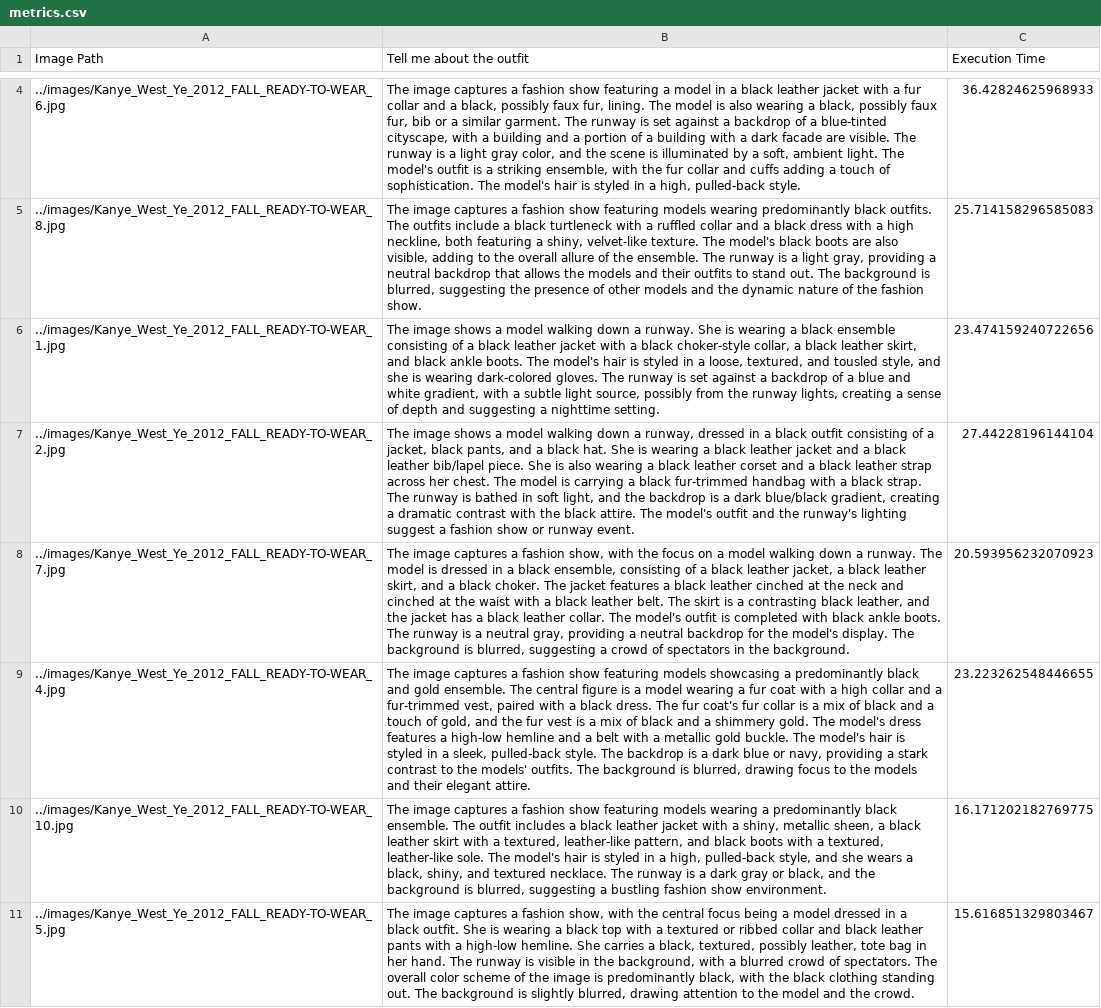
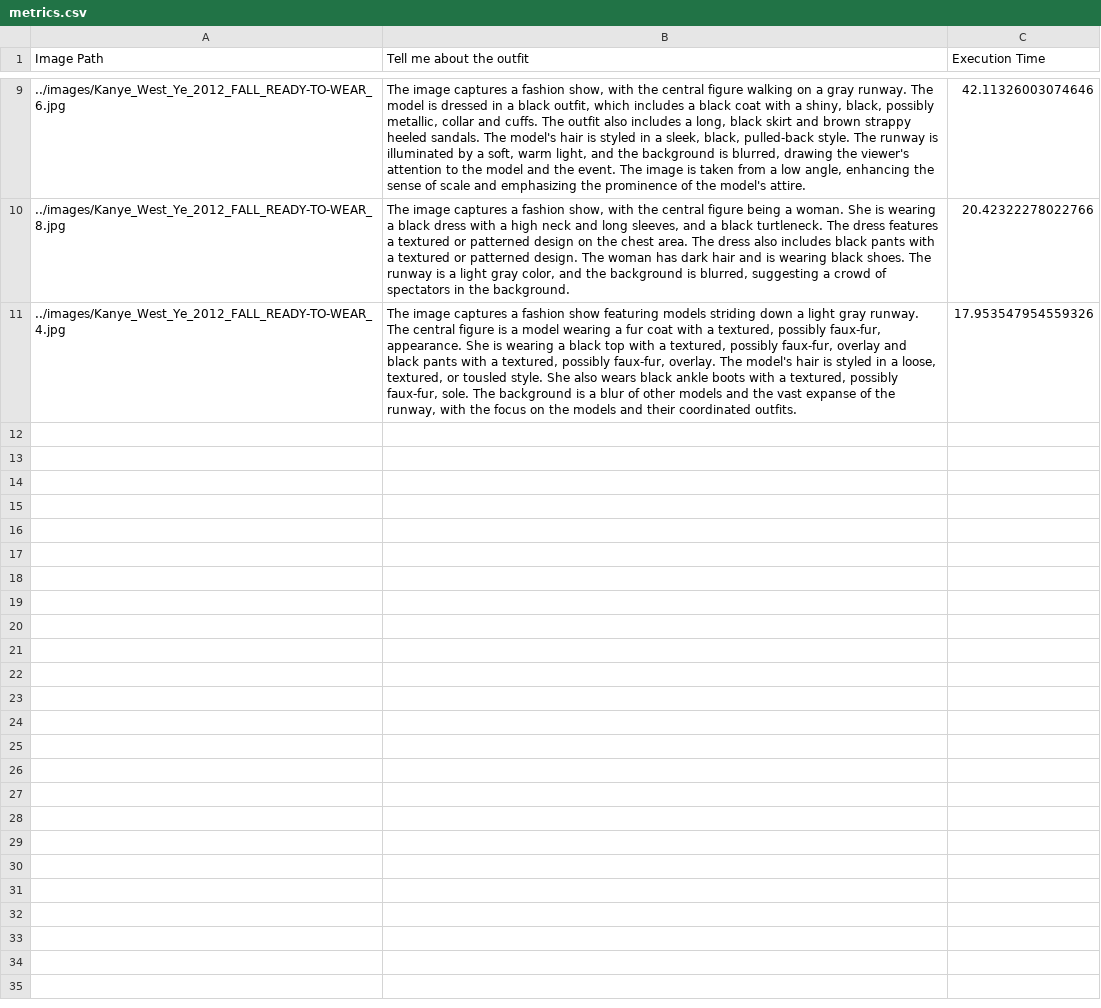
Before and after one commit to AVanslov/Moondream1TimeTracker, a CSV file: metrics/metrics.csv, drawn as a sheet; only a part is shown, gaps mark what is left out; removed rows and columns are numbered as before the commit, all else as after; the diff covers the shown part only; the diff names each change by its address in the sheet, - before the commit and + after, or states it on an @@ line.

```diff
--- a/metrics/metrics.csv
+++ b/metrics/metrics.csv
-B9 (Tell me about the outfit): …a fashion show featuring a model in a black leather jacket with a fur collar and a black, possibly faux fur, lining. The model is also wearing a black, possibly faux fur, bib or a similar garment. The runway is set against a backdrop of a blue-tinted cityscape, with a building and a portion of a building with a dark facade are visible. The runway is a light gray color, and the scene is illuminated by a soft, ambient light. The model's outfit is a striking ensemble, with the fur collar and cuffs adding a touch of sophistication. The model's hair is styled in a high, pulled-back style.
+B9 (Tell me about the outfit): …a fashion show, with the central figure walking on a gray runway. The model is dressed in a black outfit, which includes a black coat with a shiny, black, possibly metallic, collar and cuffs. The outfit also includes a long, black skirt and brown strappy heeled sandals. The model's hair is styled in a sleek, black, pulled-back style. The runway is illuminated by a soft, warm light, and the background is blurred, drawing the viewer's attention to the model and the event. The image is taken from a low angle, enhancing the sense of scale and emphasizing the prominence of the model's attire.
-C9 (Execution Time): 36.42824625968933
+C9 (Execution Time): 42.11326003074646
-B10 (Tell me about the outfit): …a fashion show featuring models wearing predominantly black outfits. The outfits include a black turtleneck with a ruffled collar and a black dress with a high neckline, both featuring a shiny, velvet-like texture. The model's black boots are also visible, adding to the overall allure of the ensemble. The runway is a light gray, providing a neutral backdrop that allows the models and their outfits to stand out. The background is blurred, suggesting the presence of other models and the dynamic nature of the fashion show.
+B10 (Tell me about the outfit): …a fashion show, with the central figure being a woman. She is wearing a black dress with a high neck and long sleeves, and a black turtleneck. The dress features a textured or patterned design on the chest area. The dress also includes black pants with a textured or patterned design. The woman has dark hair and is wearing black shoes. The runway is a light gray color, and the background is blurred, suggesting a crowd of spectators in the background.
-C10 (Execution Time): 25.714158296585083
+C10 (Execution Time): 20.42322278022766
-row 6: ../images/Kanye_West_Ye_2012_FALL_READY-TO-WEAR_1.jpg | The image shows a model walking down a runway. She is wearing a black ensemble consisting of a black leather jacket with a black choker-style collar, a black leather skirt, and black ankle boots. The model's hair is styled in a loose, textured, and tousled style, and she is wearing dark-colored gloves. The runway is set against a backdrop of a blue and white gradient, with a subtle light source, possibly from the runway lights, creating a sense of depth and suggesting a nighttime setting. | 23.474159240722656
-row 7: ../images/Kanye_West_Ye_2012_FALL_READY-TO-WEAR_2.jpg | The image shows a model walking down a runway, dressed in a black outfit consisting of a jacket, black pants, and a black hat. She is wearing a black leather jacket and a black leather bib/lapel piece. She is also wearing a black leather corset and a black leather strap across her chest. The model is carrying a black fur-trimmed handbag with a black strap. The runway is bathed in soft light, and the backdrop is a dark blue/black gradient, creating a dramatic contrast with the black attire. The model's outfit and the runway's lighting suggest a fashion show or runway event. | 27.44228196144104
-row 8: ../images/Kanye_West_Ye_2012_FALL_READY-TO-WEAR_7.jpg | The image captures a fashion show, with the focus on a model walking down a runway. The model is dressed in a black ensemble, consisting of a black leather jacket, a black leather skirt, and a black choker. The jacket features a black leather cinched at the neck and cinched at the waist with a black leather belt. The skirt is a contrasting black leather, and the jacket has a black leather collar. The model's outfit is completed with black ankle boots. The runway is a neutral gray, providing a neutral backdrop for the model's display. The background is blurred, suggesting a crowd of spectators in the background. | 20.593956232070923
-B11 (Tell me about the outfit): …featuring models showcasing a predominantly black and gold ensemble. The central figure is a model wearing a fur coat with a high collar and a fur-trimmed vest, paired with a black dress. The fur coat's fur collar is a mix of black and a touch of gold, and the fur vest is a mix of black and a shimmery gold. The model's dress features a high-low hemline and a belt with a metallic gold buckle. The model's hair is styled in a sleek, pulled-back style. The backdrop is a dark blue or navy, providing a stark contrast to the models' outfits. The background is blurred, drawing focus to the models and their elegant attire.
+B11 (Tell me about the outfit): …featuring models striding down a light gray runway. The central figure is a model wearing a fur coat with a textured, possibly faux-fur, appearance. She is wearing a black top with a textured, possibly faux-fur, overlay and black pants with a textured, possibly faux-fur, overlay. The model's hair is styled in a loose, textured, or tousled style. She also wears black ankle boots with a textured, possibly faux-fur, sole. The background is a blur of other models and the vast expanse of the runway, with the focus on the models and their coordinated outfits.
-C11 (Execution Time): 23.223262548446655
+C11 (Execution Time): 17.953547954559326
-row 10: ../images/Kanye_West_Ye_2012_FALL_READY-TO-WEAR_10.jpg | The image captures a fashion show featuring models wearing a predominantly black ensemble. The outfit includes a black leather jacket with a shiny, metallic sheen, a black leather skirt with a textured, leather-like pattern, and black boots with a textured, leather-like sole. The model's hair is styled in a high, pulled-back style, and she wears a black, shiny, and textured necklace. The runway is a dark gray or black, and the background is blurred, suggesting a bustling fashion show environment. | 16.171202182769775
-row 11: ../images/Kanye_West_Ye_2012_FALL_READY-TO-WEAR_5.jpg | The image captures a fashion show, with the central focus being a model dressed in a black outfit. She is wearing a black top with a textured or ribbed collar and black leather pants with a high-low hemline. She carries a black, textured, possibly leather, tote bag in her hand. The runway is visible in the background, with a blurred crowd of spectators. The overall color scheme of the image is predominantly black, with the black clothing standing out. The background is slightly blurred, drawing attention to the model and the crowd. | 15.616851329803467
```
Also changed, not shown: 5 added rows and 4 edited cells elsewhere in this file, 6 other files.
